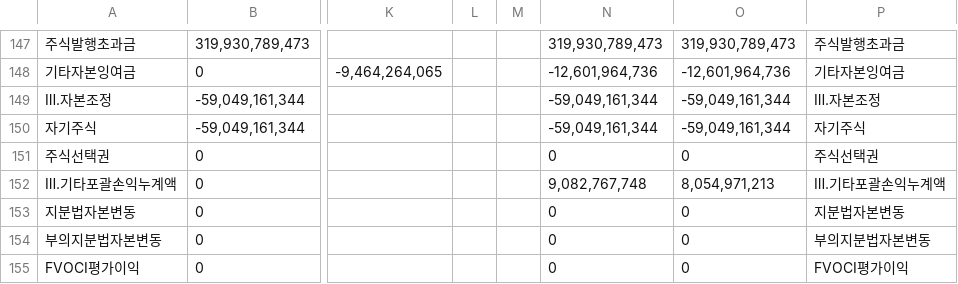
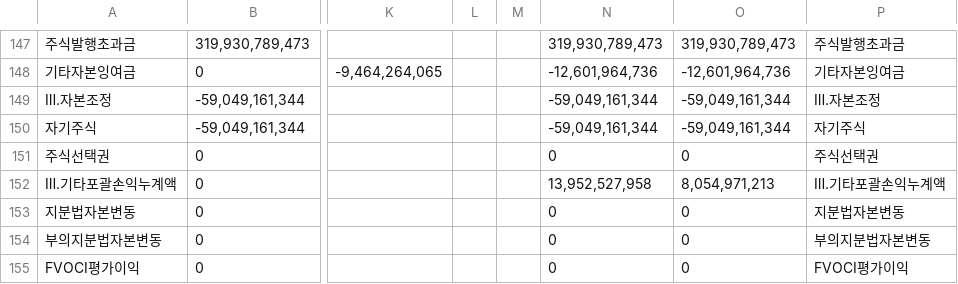
Before and after one commit to KOOCHANGSU/finance-dashboard-26, a CSV file: public/2026_BS.csv, drawn as a sheet; only a part is shown, gaps mark what is left out; the diff covers the shown part only; the diff names each change by its address in the sheet, - before the commit and + after, or states it on an @@ line.

```diff
--- a/public/2026_BS.csv
+++ b/public/2026_BS.csv
-N152: 9,082,767,748
+N152: 13,952,527,958
```
Also changed, not shown: 9 edited cells elsewhere in this file, public/2026_IS.csv, public/2026_분기IS_법인별.csv, 1 other file.
